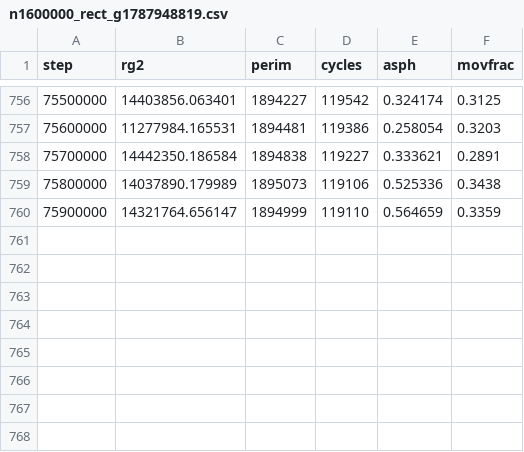
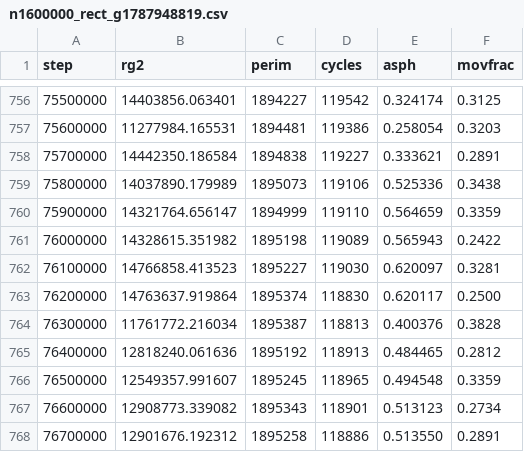
Before and after one commit to AdamScherlis/manyomino, a CSV file: results/prod/n1600000_rect_g1787948819.csv, drawn as a sheet; only a part is shown, gaps mark what is left out.

```diff
--- a/results/prod/n1600000_rect_g1787948819.csv
+++ b/results/prod/n1600000_rect_g1787948819.csv
@@ -760 +760,9 @@ step,rg2,perim,cycles,asph,movfrac
 75900000,14321764.656147,1894999,119110,0.564659,0.3359
+76000000,14328615.351982,1895198,119089,0.565943,0.2422
+76100000,14766858.413523,1895227,119030,0.620097,0.3281
+76200000,14763637.919864,1895374,118830,0.620117,0.2500
+76300000,11761772.216034,1895387,118813,0.400376,0.3828
+76400000,12818240.061636,1895192,118913,0.484465,0.2812
+76500000,12549357.991607,1895245,118965,0.494548,0.3359
+76600000,12908773.339082,1895343,118901,0.513123,0.2734
+76700000,12901676.192312,1895258,118886,0.513550,0.2891
```
Also changed, not shown: results/prod/n1600000_barB_g1788009927.csv, results/prod/n1600000_bar_g1787948819.csv, 5 other files.
